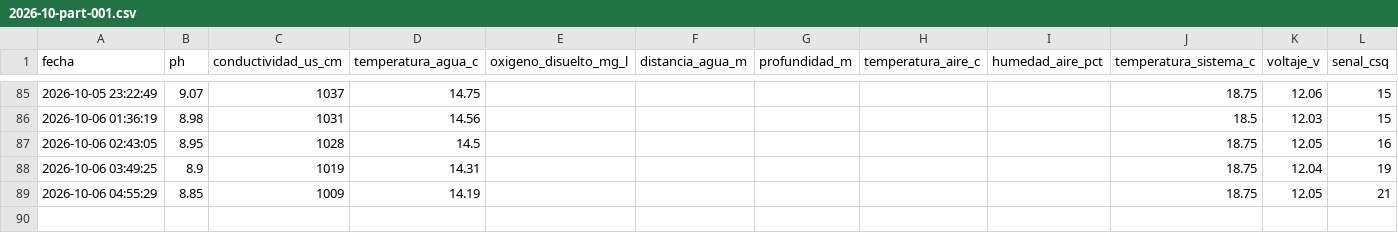
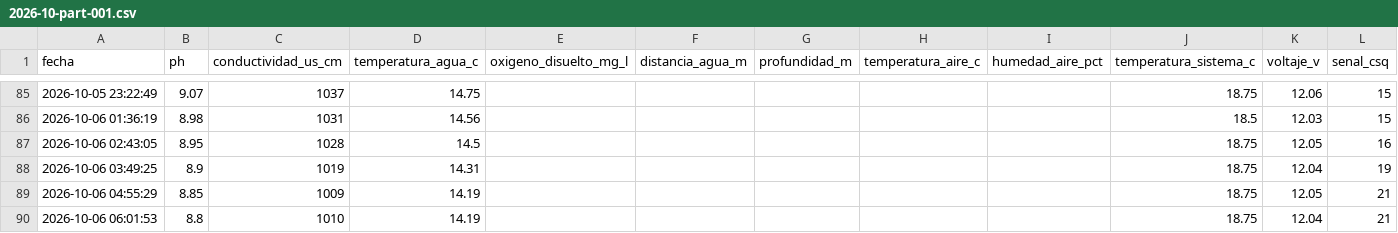
Before and after one commit to cmasudd/calidadAgua, a CSV file: data/AGUA-02/2026-10-part-001.csv, drawn as a sheet; only a part is shown, gaps mark what is left out.

Commit message:
data: actualización horaria

```diff
--- a/data/AGUA-02/2026-10-part-001.csv
+++ b/data/AGUA-02/2026-10-part-001.csv
@@ -89 +89,2 @@ fecha,ph,conductividad_us_cm,temperatura_agua_c,oxigeno_disuelto_mg_l,distancia_
 2026-10-06 04:55:29,8.85,1009,14.19,,,,,,18.75,12.05,21
+2026-10-06 06:01:53,8.8,1010,14.19,,,,,,18.75,12.04,21
```
Also changed, not shown: data/latest.csv, 1 other file.
